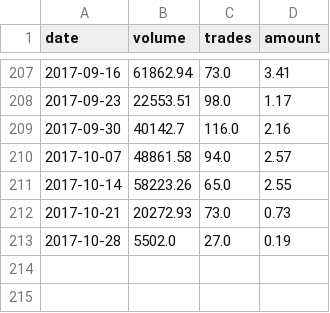
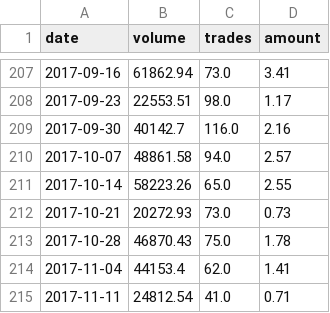
Before and after one commit to localbtc/localbtc.github.io, a CSV file: localbitcoins-ghs.csv, drawn as a sheet; only a part is shown, gaps mark what is left out.

Commit message:
update trade data

```diff
--- a/localbitcoins-ghs.csv
+++ b/localbitcoins-ghs.csv
@@ -212,2 +212,4 @@ date,volume,trades,amount
 2017-10-21,20272.93,73.0,0.73
-2017-10-28,5502.0,27.0,0.19
+2017-10-28,46870.43,75.0,1.78
+2017-11-04,44153.4,62.0,1.41
+2017-11-11,24812.54,41.0,0.71
```
Also changed, not shown: localbitcoins-ngn.csv, 2 other files.
